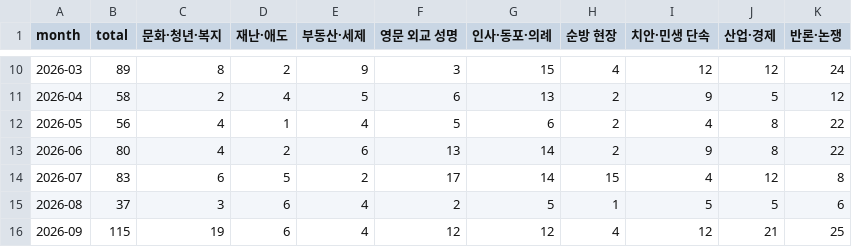
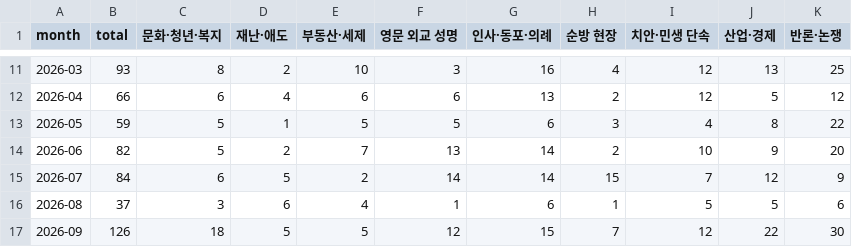
Before and after one commit to leejeonghwan/lee-x-analysis, a CSV file: data/monthly_composition.csv, drawn as a sheet; only a part is shown, gaps mark what is left out; the diff covers the shown part only.

```diff
--- a/data/monthly_composition.csv
+++ b/data/monthly_composition.csv
@@ -10,7 +11,7 @@ month,total,문화·청년·복지,재난·애도,부동산·세제,영문 외
-2026-03,89,8,2,9,3,15,4,12,12,24
-2026-04,58,2,4,5,6,13,2,9,5,12
-2026-05,56,4,1,4,5,6,2,4,8,22
-2026-06,80,4,2,6,13,14,2,9,8,22
-2026-07,83,6,5,2,17,14,15,4,12,8
-2026-08,37,3,6,4,2,5,1,5,5,6
-2026-09,115,19,6,4,12,12,4,12,21,25
+2026-03,93,8,2,10,3,16,4,12,13,25
+2026-04,66,6,4,6,6,13,2,12,5,12
+2026-05,59,5,1,5,5,6,3,4,8,22
+2026-06,82,5,2,7,13,14,2,10,9,20
+2026-07,84,6,5,2,14,14,15,7,12,9
+2026-08,37,3,6,4,1,6,1,5,5,6
+2026-09,126,18,5,5,12,15,7,12,22,30
```
Also changed, not shown: 1 added row and 41 edited cells elsewhere in this file, data/clusters.csv, data/monthly_counts.csv, 26 other files.
